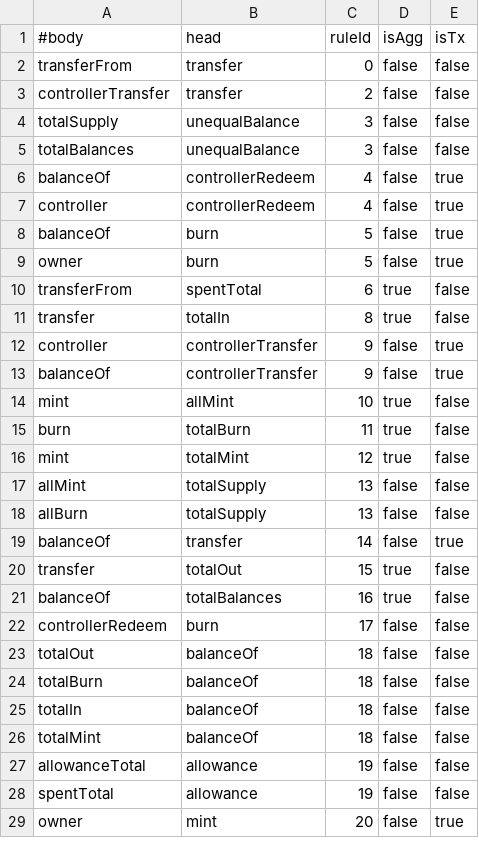
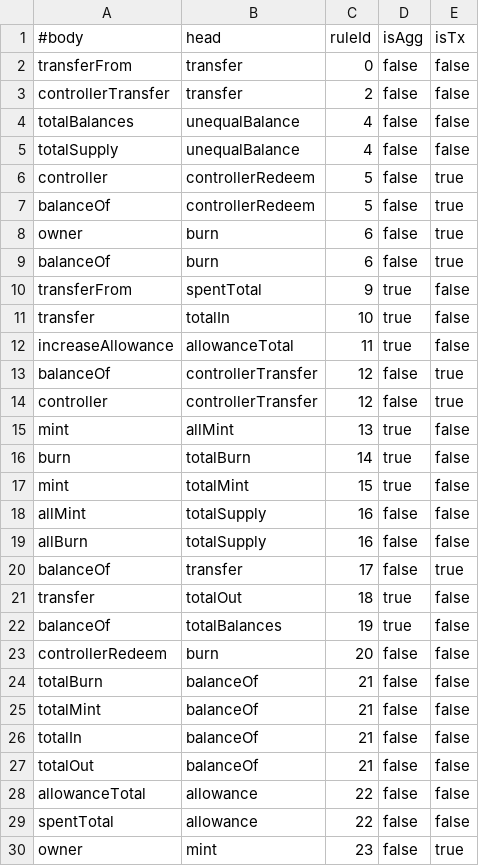
Before and after one commit to HaoxianChen/declarative-smart-contracts, a CSV file: view-materialization/relation-dependencies/Controllable.csv, drawn as a sheet; only a part is shown; the diff covers the shown part only.

```diff
--- a/view-materialization/relation-dependencies/Controllable.csv
+++ b/view-materialization/relation-dependencies/Controllable.csv
@@ -3,27 +3,28 @@ transferFrom,transfer,0,false,false
 controllerTransfer,transfer,2,false,false
-totalSupply,unequalBalance,3,false,false
-totalBalances,unequalBalance,3,false,false
-balanceOf,controllerRedeem,4,false,true
-controller,controllerRedeem,4,false,true
-balanceOf,burn,5,false,true
-owner,burn,5,false,true
-transferFrom,spentTotal,6,true,false
-transfer,totalIn,8,true,false
-controller,controllerTransfer,9,false,true
-balanceOf,controllerTransfer,9,false,true
-mint,allMint,10,true,false
-burn,totalBurn,11,true,false
-mint,totalMint,12,true,false
-allMint,totalSupply,13,false,false
-allBurn,totalSupply,13,false,false
-balanceOf,transfer,14,false,true
-transfer,totalOut,15,true,false
-balanceOf,totalBalances,16,true,false
-controllerRedeem,burn,17,false,false
-totalOut,balanceOf,18,false,false
-totalBurn,balanceOf,18,false,false
-totalIn,balanceOf,18,false,false
-totalMint,balanceOf,18,false,false
-allowanceTotal,allowance,19,false,false
-spentTotal,allowance,19,false,false
-owner,mint,20,false,true
+totalBalances,unequalBalance,4,false,false
+totalSupply,unequalBalance,4,false,false
+controller,controllerRedeem,5,false,true
+balanceOf,controllerRedeem,5,false,true
+owner,burn,6,false,true
+balanceOf,burn,6,false,true
+transferFrom,spentTotal,9,true,false
+transfer,totalIn,10,true,false
+increaseAllowance,allowanceTotal,11,true,false
+balanceOf,controllerTransfer,12,false,true
+controller,controllerTransfer,12,false,true
+mint,allMint,13,true,false
+burn,totalBurn,14,true,false
+mint,totalMint,15,true,false
+allMint,totalSupply,16,false,false
+allBurn,totalSupply,16,false,false
+balanceOf,transfer,17,false,true
+transfer,totalOut,18,true,false
+balanceOf,totalBalances,19,true,false
+controllerRedeem,burn,20,false,false
+totalBurn,balanceOf,21,false,false
+totalMint,balanceOf,21,false,false
+totalIn,balanceOf,21,false,false
+totalOut,balanceOf,21,false,false
+allowanceTotal,allowance,22,false,false
+spentTotal,allowance,22,false,false
+owner,mint,23,false,true
```
Also changed, not shown: 1 removed row and 4 edited cells elsewhere in this file, view-materialization/relation-dependencies/Linktoken.csv, view-materialization/relation-dependencies/LtcSwapAsset.csv, 3 other files.
